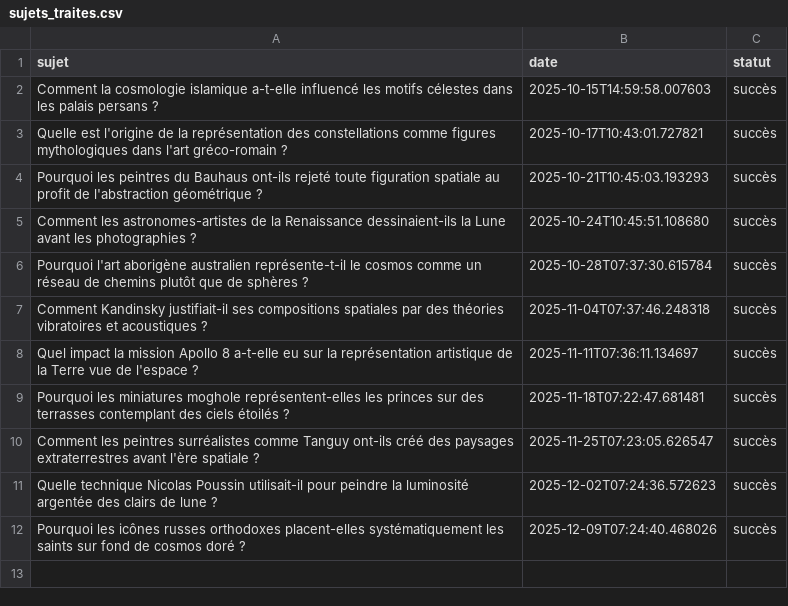
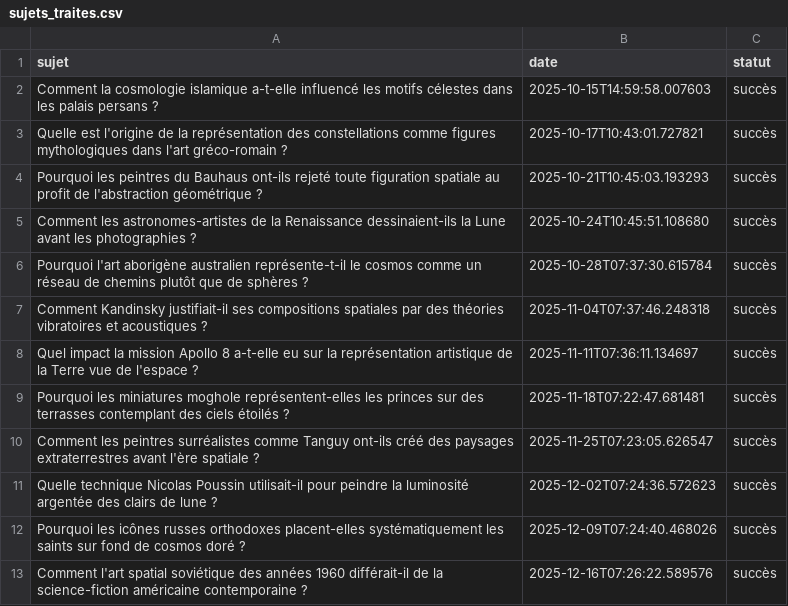
Before and after one commit to Metalosmose21/Espace-4, a CSV file: sujets_traites.csv, drawn as a sheet.

```diff
--- a/sujets_traites.csv
+++ b/sujets_traites.csv
@@ -12 +12,2 @@ Quelle technique Nicolas Poussin utilisait-il pour peindre la luminosité argent
 Pourquoi les icônes russes orthodoxes placent-elles systématiquement les saints sur fond de cosmos doré ?,2025-12-09T07:24:40.468026,succès
+Comment l'art spatial soviétique des années 1960 différait-il de la science-fiction américaine contemporaine ?,2025-12-16T07:26:22.589576,succès
```
Also changed, not shown: sujets.csv.
